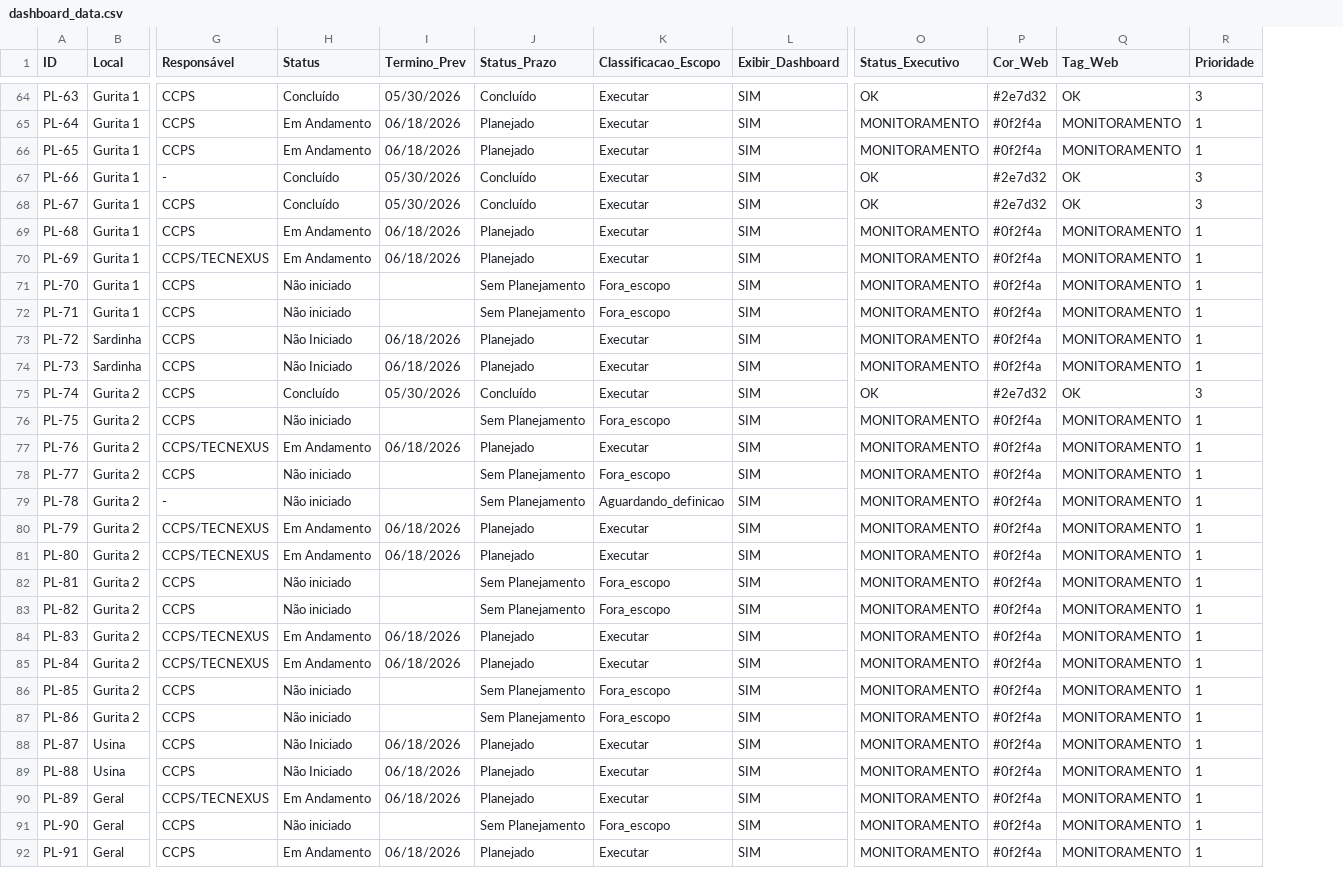
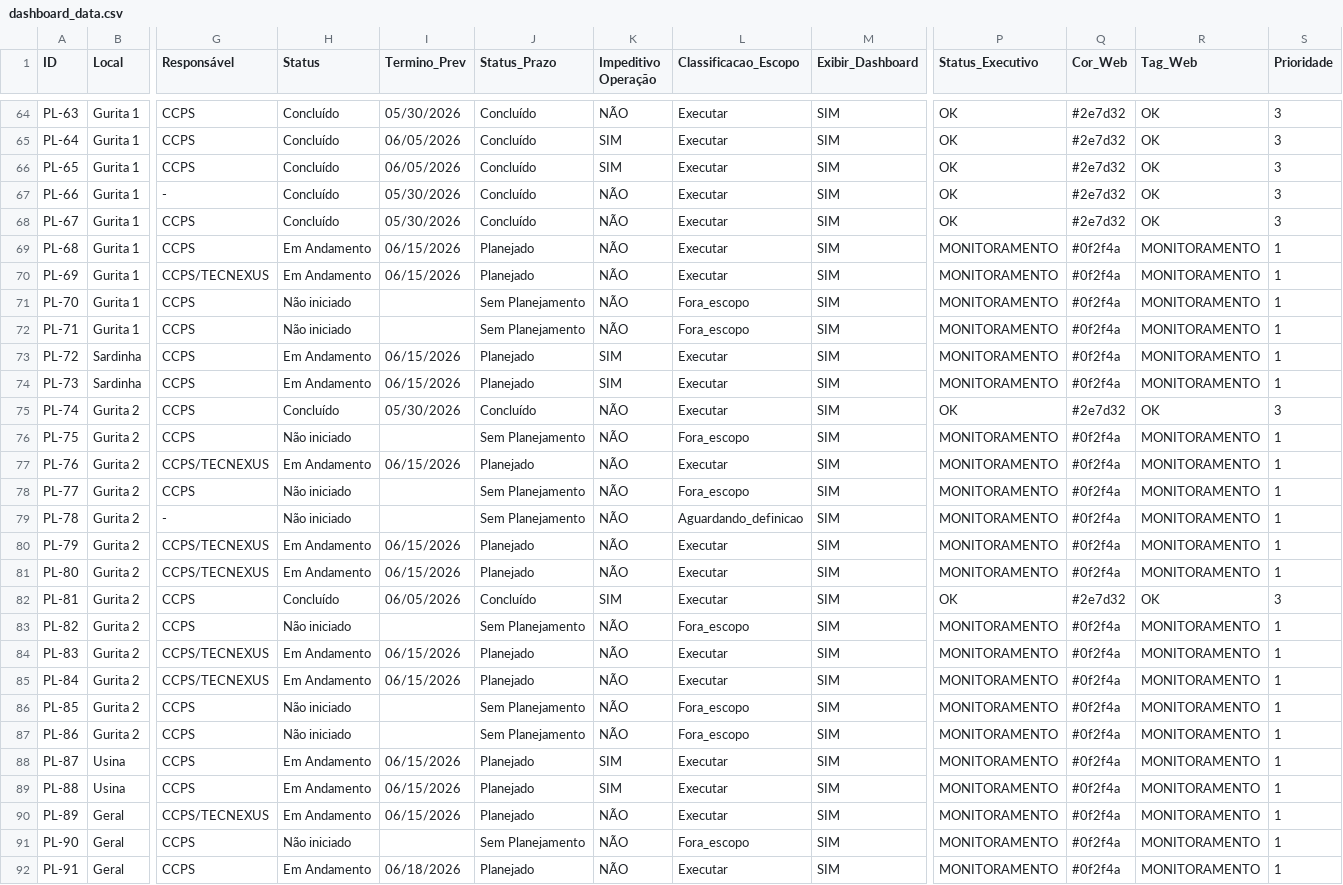
Before and after one commit to vcmarques94-stack/dashboard-punchlist-gerdau, a CSV file: dashboard_data.csv, drawn as a sheet; only a part is shown, gaps mark what is left out; addresses are those after the commit; the diff covers the shown part only; the diff names each change by its address in the sheet, - before the commit and + after, or states it on an @@ line.

```diff
--- a/dashboard_data.csv
+++ b/dashboard_data.csv
+column K (Impeditivo Operação), rows 64-92: NÃO | SIM | SIM | NÃO | NÃO | NÃO | NÃO | NÃO | NÃO | SIM | SIM | NÃO | NÃO | NÃO | NÃO | NÃO | NÃO | NÃO | SIM | NÃO | NÃO | NÃO | NÃO | NÃO | SIM | SIM | NÃO | NÃO | NÃO
-H65:H66 (Status): Em Andamento
+H65:H66 (Status): Concluído
-I65:I66 (Termino_Prev): 06/18/2026
+I65:I66 (Termino_Prev): 06/05/2026
-J65:J66 (Status_Prazo): Planejado
+J65:J66 (Status_Prazo): Concluído
-P65:P66 (Status_Executivo): MONITORAMENTO
+P65:P66 (Status_Executivo): OK
-Q65:Q66 (Cor_Web): #0f2f4a
+Q65:Q66 (Cor_Web): #2e7d32
-R65:R66 (Tag_Web): MONITORAMENTO
+R65:R66 (Tag_Web): OK
-S65:S66 (Prioridade): 1
+S65:S66 (Prioridade): 3
-I69:I70 (Termino_Prev): 06/18/2026
+I69:I70 (Termino_Prev): 06/15/2026
-H73:H74 (Status): Não Iniciado
+H73:H74 (Status): Em Andamento
-I73:I74 (Termino_Prev): 06/18/2026
+I73:I74 (Termino_Prev): 06/15/2026
-I77 (Termino_Prev): 06/18/2026
+I77 (Termino_Prev): 06/15/2026
-I80:I81 (Termino_Prev): 06/18/2026
+I80:I81 (Termino_Prev): 06/15/2026
-H82 (Status): Não iniciado
+H82 (Status): Concluído
-I82 (Termino_Prev): (empty)
+I82 (Termino_Prev): 06/05/2026
-J82 (Status_Prazo): Sem Planejamento
+J82 (Status_Prazo): Concluído
-L82 (Classificacao_Escopo): Fora_escopo
+L82 (Classificacao_Escopo): Executar
-P82 (Status_Executivo): MONITORAMENTO
+P82 (Status_Executivo): OK
-Q82 (Cor_Web): #0f2f4a
+Q82 (Cor_Web): #2e7d32
-R82 (Tag_Web): MONITORAMENTO
+R82 (Tag_Web): OK
-S82 (Prioridade): 1
+S82 (Prioridade): 3
-I84:I85 (Termino_Prev): 06/18/2026
+I84:I85 (Termino_Prev): 06/15/2026
-H88:H89 (Status): Não Iniciado
+H88:H89 (Status): Em Andamento
-I88:I90 (Termino_Prev): 06/18/2026
+I88:I90 (Termino_Prev): 06/15/2026
```
Also changed, not shown: 106 edited cells elsewhere in this file.
